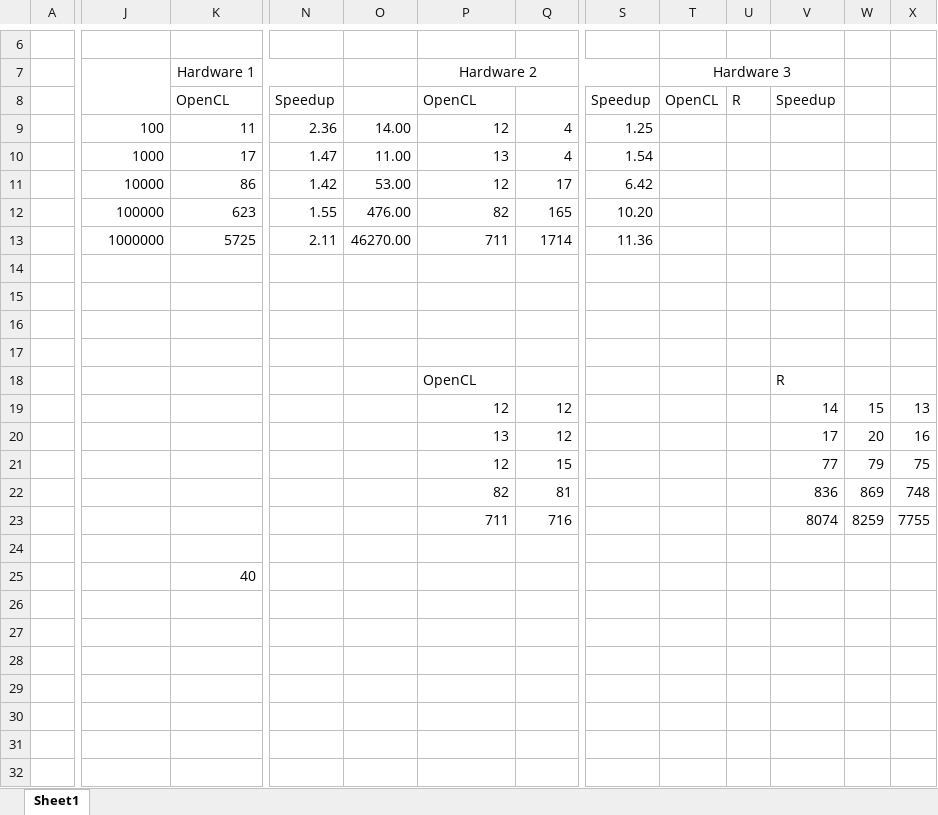
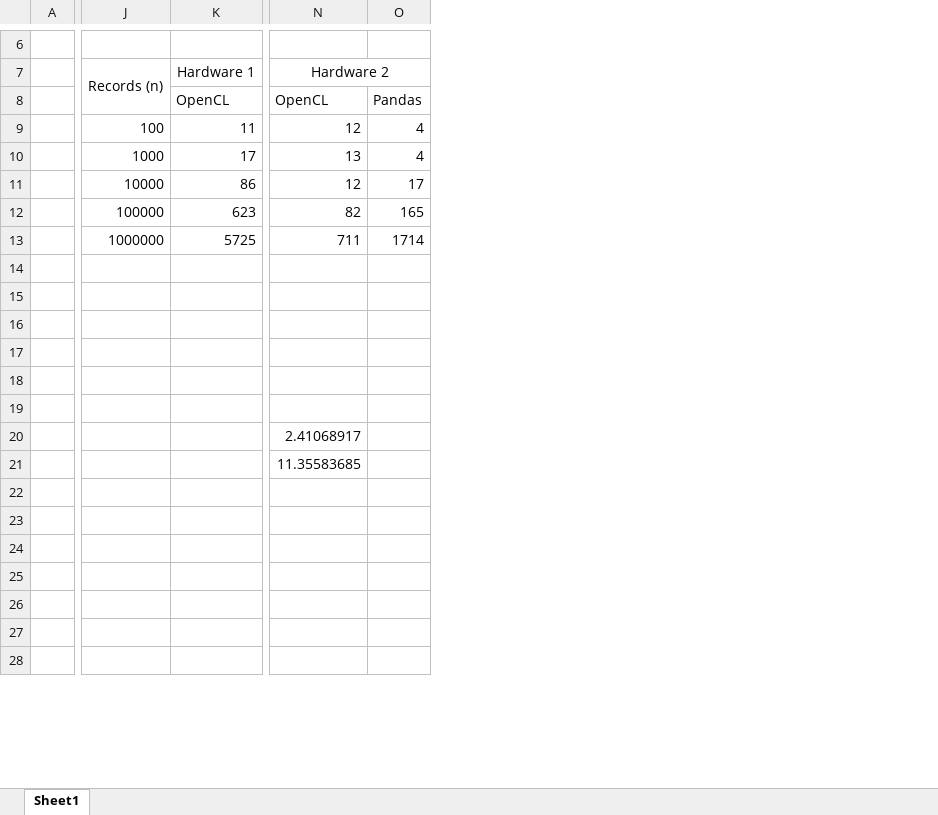
Before and after one commit to larkinandy/Green-Space-Virtual-Reality, an Excel workbook: OpenCL_SMA/Testing_Strategy/Milestone1/Performance Comparison.xlsx, sheet Sheet1, drawn as a sheet; only a part is shown, gaps mark what is left out; values as stored, in another font and other column widths than the file's, no borders; removed rows and columns are numbered as before the commit, all else as after; rows hold the shown columns only; the diff covers the shown part only; the diff names each change by its address in the sheet, - before the commit and + after, or states it on an @@ line.

```diff
--- a/OpenCL_SMA/Testing_Strategy/Milestone1/Performance Comparison.xlsx (sheet Sheet1)
+++ b/OpenCL_SMA/Testing_Strategy/Milestone1/Performance Comparison.xlsx (sheet Sheet1)
-column A, empty
+column A, empty
-column N, rows 8-13: Speedup | 2.36 | 1.47 | 1.42 | 1.55 | 2.11
-column O, rows 9-13: 14.00 | 11.00 | 53.00 | 476.00 | 46270.00
-column S, rows 8-13: Speedup | 1.25 | 1.54 | 6.42 | 10.20 | 11.36
-column T (Hardware 3), row 8: OpenCL
-column U, row 8: R
-column V, row 8: Speedup
-column W, empty
-column X, empty
-J7: (empty)
+J7: Records (n)
-O8: (empty)
+O8: Pandas
-row 18:  |  |  |  |  | OpenCL |  |  |  |  | R
-row 19:  |  |  |  |  | 12 | 12 |  |  |  | 14 | 15 | 13
-row 20:  |  |  |  |  | 13 | 12 |  |  |  | 17 | 20 | 16
-row 21:  |  |  |  |  | 12 | 15 |  |  |  | 77 | 79 | 75
-row 22:  |  |  |  |  | 82 | 81 |  |  |  | 836 | 869 | 748
-row 23:  |  |  |  |  | 711 | 716 |  |  |  | 8074 | 8259 | 7755
-K19 (Hardware 1): 40
+K19 (Hardware 1): (empty)
+row 20:  |  |  | 2.41068917
+row 21:  |  |  | 11.35583685
```
Also changed, not shown: 11 added rows and 2 edited cells elsewhere in this sheet, 20 other files.
